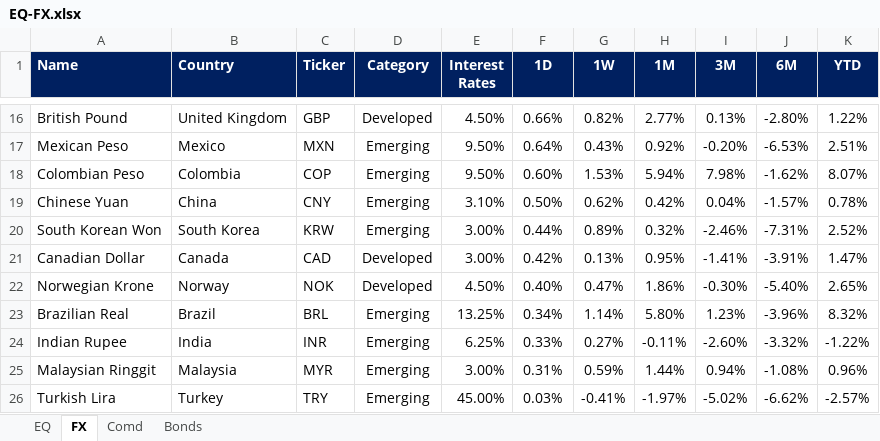
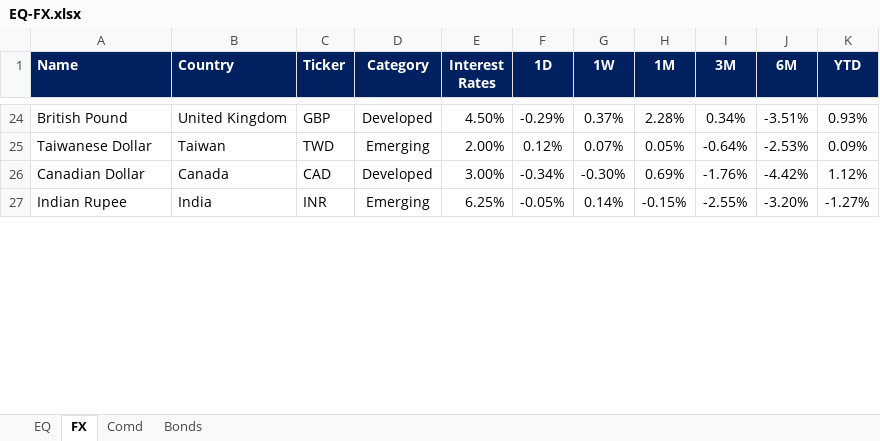
Before and after one commit to firstglobal123/fg-app, an Excel workbook: EQ-FX.xlsx, sheet FX, drawn as a sheet; only a part is shown, gaps mark what is left out; values as stored, in another font and other column widths than the file's, no borders; conditional formats not drawn; removed rows and columns are numbered as before the commit, all else as after; the diff covers the shown part only; the diff names each change by its address in the sheet, - before the commit and + after, or states it on an @@ line.

```diff
--- a/EQ-FX.xlsx (sheet FX)
+++ b/EQ-FX.xlsx (sheet FX)
-F24 (1D): 0.66%
+F24 (1D): -0.29%
-G24 (1W): 0.82%
+G24 (1W): 0.37%
-H24 (1M): 2.77%
+H24 (1M): 2.28%
-I24 (3M): 0.13%
+I24 (3M): 0.34%
-J24 (6M): -2.80%
+J24 (6M): -3.51%
-K24 (YTD): 1.22%
+K24 (YTD): 0.93%
-row 17: Mexican Peso | Mexico | MXN | Emerging | 9.50% | 0.64% | 0.43% | 0.92% | -0.20% | -6.53% | 2.51%
-row 18: Colombian Peso | Colombia | COP | Emerging | 9.50% | 0.60% | 1.53% | 5.94% | 7.98% | -1.62% | 8.07%
-row 19: Chinese Yuan | China | CNY | Emerging | 3.10% | 0.50% | 0.62% | 0.42% | 0.04% | -1.57% | 0.78%
-row 20: South Korean Won | South Korea | KRW | Emerging | 3.00% | 0.44% | 0.89% | 0.32% | -2.46% | -7.31% | 2.52%
+row 25: Taiwanese Dollar | Taiwan | TWD | Emerging | 2.00% | 0.12% | 0.07% | 0.05% | -0.64% | -2.53% | 0.09%
-F26 (1D): 0.42%
+F26 (1D): -0.34%
-G26 (1W): 0.13%
+G26 (1W): -0.30%
-H26 (1M): 0.95%
+H26 (1M): 0.69%
-I26 (3M): -1.41%
+I26 (3M): -1.76%
-J26 (6M): -3.91%
+J26 (6M): -4.42%
-K26 (YTD): 1.47%
+K26 (YTD): 1.12%
-row 22: Norwegian Krone | Norway | NOK | Developed | 4.50% | 0.40% | 0.47% | 1.86% | -0.30% | -5.40% | 2.65%
-row 23: Brazilian Real | Brazil | BRL | Emerging | 13.25% | 0.34% | 1.14% | 5.80% | 1.23% | -3.96% | 8.32%
-F27 (1D): 0.33%
+F27 (1D): -0.05%
-G27 (1W): 0.27%
+G27 (1W): 0.14%
-H27 (1M): -0.11%
+H27 (1M): -0.15%
-I27 (3M): -2.60%
+I27 (3M): -2.55%
-J27 (6M): -3.32%
+J27 (6M): -3.20%
-K27 (YTD): -1.22%
+K27 (YTD): -1.27%
-row 25: Malaysian Ringgit | Malaysia | MYR | Emerging | 3.00% | 0.31% | 0.59% | 1.44% | 0.94% | -1.08% | 0.96%
-row 26: Turkish Lira | Turkey | TRY | Emerging | 45.00% | 0.03% | -0.41% | -1.97% | -5.02% | -6.62% | -2.57%
```
Also changed, not shown: 18 added rows, 11 removed rows and 42 edited cells elsewhere in this sheet, sheet EQ, sheet Comd, sheet Bonds, formulas that keep their value, GEQETF_N.xlsx, GFI_N.xlsx, 2 other files.
